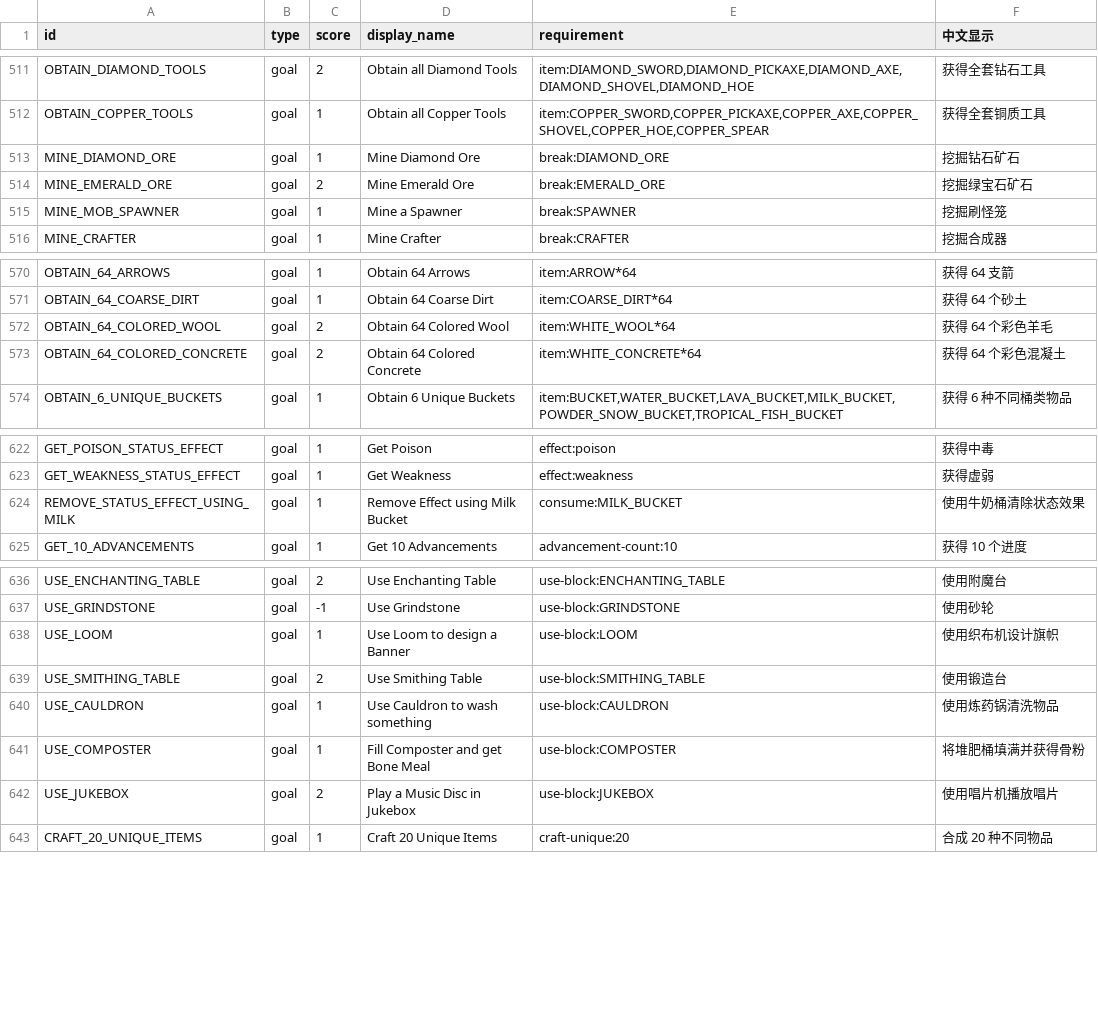
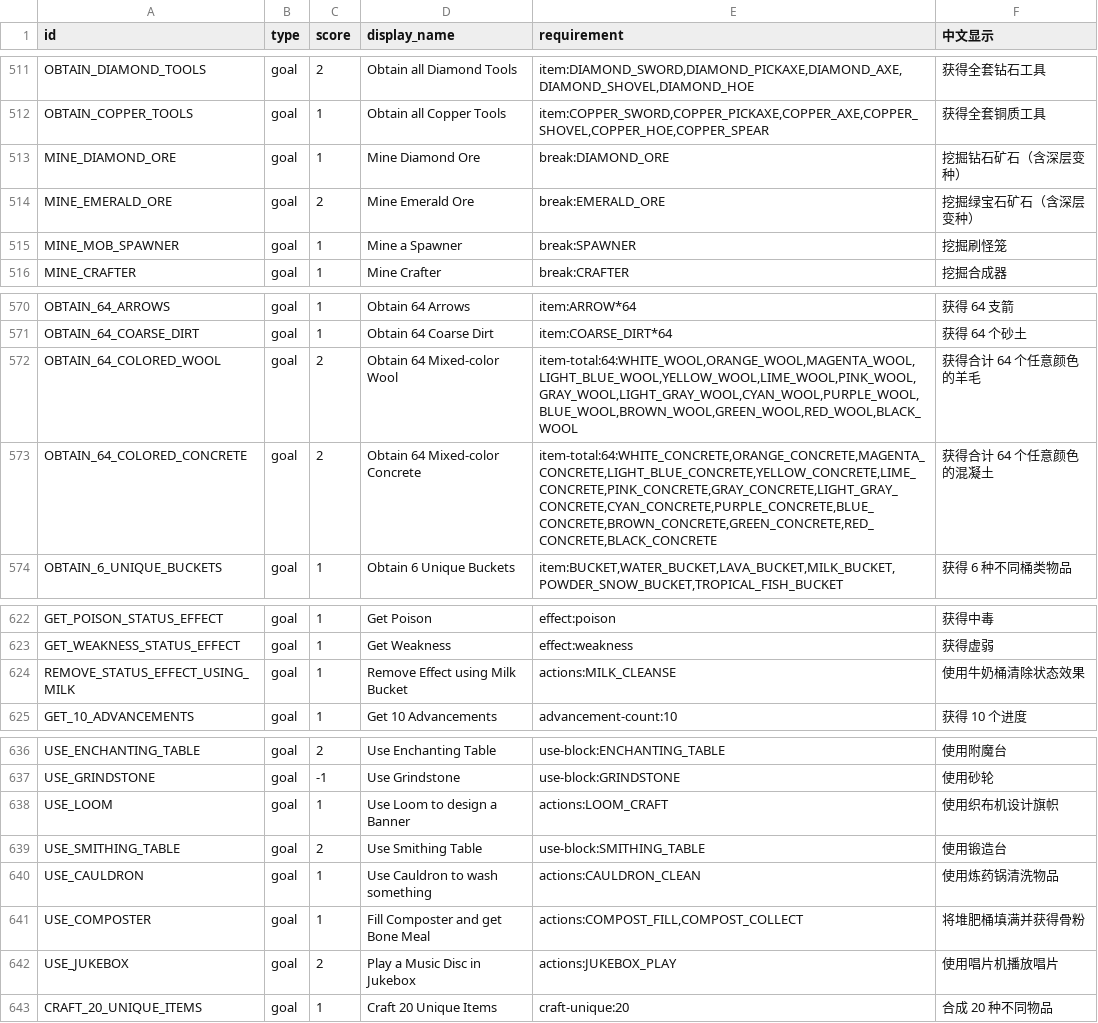
Before and after one commit to DarkPaper2022/BlockRacing, a CSV file: src/main/resources/Targets.csv, drawn as a sheet; only a part is shown, gaps mark what is left out.

Commit message:
fix: align task actions and mining rules, verify advancement counts

```diff
--- a/src/main/resources/Targets.csv
+++ b/src/main/resources/Targets.csv
@@ -512,4 +512,4 @@ OBTAIN_DIAMOND_TOOLS,goal,2,Obtain all Diamond Tools,"item:DIAMOND_SWORD,DIAMOND
 OBTAIN_COPPER_TOOLS,goal,1,Obtain all Copper Tools,"item:COPPER_SWORD,COPPER_PICKAXE,COPPER_AXE,COPPER_SHOVEL,COPPER_HOE,COPPER_SPEAR",获得全套铜质工具
-MINE_DIAMOND_ORE,goal,1,Mine Diamond Ore,break:DIAMOND_ORE,挖掘钻石矿石
-MINE_EMERALD_ORE,goal,2,Mine Emerald Ore,break:EMERALD_ORE,挖掘绿宝石矿石
+MINE_DIAMOND_ORE,goal,1,Mine Diamond Ore,break:DIAMOND_ORE,挖掘钻石矿石（含深层变种）
+MINE_EMERALD_ORE,goal,2,Mine Emerald Ore,break:EMERALD_ORE,挖掘绿宝石矿石（含深层变种）
 MINE_MOB_SPAWNER,goal,1,Mine a Spawner,break:SPAWNER,挖掘刷怪笼
@@ -571,4 +571,4 @@ OBTAIN_64_ARROWS,goal,1,Obtain 64 Arrows,item:ARROW*64,获得 64 支箭
 OBTAIN_64_COARSE_DIRT,goal,1,Obtain 64 Coarse Dirt,item:COARSE_DIRT*64,获得 64 个砂土
-OBTAIN_64_COLORED_WOOL,goal,2,Obtain 64 Colored Wool,item:WHITE_WOOL*64,获得 64 个彩色羊毛
-OBTAIN_64_COLORED_CONCRETE,goal,2,Obtain 64 Colored Concrete,item:WHITE_CONCRETE*64,获得 64 个彩色混凝土
+OBTAIN_64_COLORED_WOOL,goal,2,Obtain 64 Mixed-color Wool,"item-total:64:WHITE_WOOL,ORANGE_WOOL,MAGENTA_WOOL,LIGHT_BLUE_WOOL,YELLOW_WOOL,LIME_WOOL,PINK_WOOL,GRAY_WOOL,LIGHT_GRAY_WOOL,CYAN_WOOL,PURPLE_WOOL,BLUE_WOOL,BROWN_WOOL,GREEN_WOOL,RED_WOOL,BLACK_WOOL",获得合计 64 个任意颜色的羊毛
+OBTAIN_64_COLORED_CONCRETE,goal,2,Obtain 64 Mixed-color Concrete,"item-total:64:WHITE_CONCRETE,ORANGE_CONCRETE,MAGENTA_CONCRETE,LIGHT_BLUE_CONCRETE,YELLOW_CONCRETE,LIME_CONCRETE,PINK_CONCRETE,GRAY_CONCRETE,LIGHT_GRAY_CONCRETE,CYAN_CONCRETE,PURPLE_CONCRETE,BLUE_CONCRETE,BROWN_CONCRETE,GREEN_CONCRETE,RED_CONCRETE,BLACK_CONCRETE",获得合计 64 个任意颜色的混凝土
 OBTAIN_6_UNIQUE_BUCKETS,goal,1,Obtain 6 Unique Buckets,"item:BUCKET,WATER_BUCKET,LAVA_BUCKET,MILK_BUCKET,POWDER_SNOW_BUCKET,TROPICAL_FISH_BUCKET",获得 6 种不同桶类物品
@@ -623,3 +623,3 @@ GET_POISON_STATUS_EFFECT,goal,1,Get Poison,effect:poison,获得中毒
 GET_WEAKNESS_STATUS_EFFECT,goal,1,Get Weakness,effect:weakness,获得虚弱
-REMOVE_STATUS_EFFECT_USING_MILK,goal,1,Remove Effect using Milk Bucket,consume:MILK_BUCKET,使用牛奶桶清除状态效果
+REMOVE_STATUS_EFFECT_USING_MILK,goal,1,Remove Effect using Milk Bucket,"actions:MILK_CLEANSE",使用牛奶桶清除状态效果
 GET_10_ADVANCEMENTS,goal,1,Get 10 Advancements,advancement-count:10,获得 10 个进度
@@ -637,7 +637,7 @@ USE_ENCHANTING_TABLE,goal,2,Use Enchanting Table,use-block:ENCHANTING_TABLE,使
 USE_GRINDSTONE,goal,-1,Use Grindstone,use-block:GRINDSTONE,使用砂轮
-USE_LOOM,goal,1,Use Loom to design a Banner,use-block:LOOM,使用织布机设计旗帜
+USE_LOOM,goal,1,Use Loom to design a Banner,"actions:LOOM_CRAFT",使用织布机设计旗帜
 USE_SMITHING_TABLE,goal,2,Use Smithing Table,use-block:SMITHING_TABLE,使用锻造台
-USE_CAULDRON,goal,1,Use Cauldron to wash something,use-block:CAULDRON,使用炼药锅清洗物品
-USE_COMPOSTER,goal,1,Fill Composter and get Bone Meal,use-block:COMPOSTER,将堆肥桶填满并获得骨粉
-USE_JUKEBOX,goal,2,Play a Music Disc in Jukebox,use-block:JUKEBOX,使用唱片机播放唱片
+USE_CAULDRON,goal,1,Use Cauldron to wash something,"actions:CAULDRON_CLEAN",使用炼药锅清洗物品
+USE_COMPOSTER,goal,1,Fill Composter and get Bone Meal,"actions:COMPOST_FILL,COMPOST_COLLECT",将堆肥桶填满并获得骨粉
+USE_JUKEBOX,goal,2,Play a Music Disc in Jukebox,"actions:JUKEBOX_PLAY",使用唱片机播放唱片
 CRAFT_20_UNIQUE_ITEMS,goal,1,Craft 20 Unique Items,craft-unique:20,合成 20 种不同物品
```
Also changed, not shown: 19 other files.
